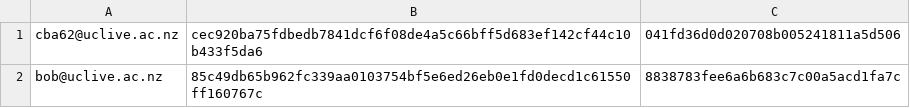
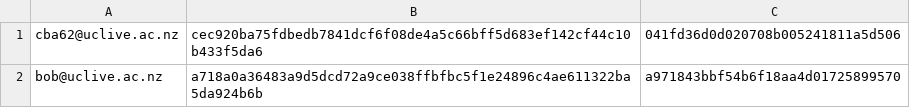
Before and after one commit to miclairy/uc-ride-sharing-assignment, a CSV file: src/main/resources/users.csv, drawn as a sheet.

```diff
--- a/src/main/resources/users.csv
+++ b/src/main/resources/users.csv
@@ -1,2 +1,2 @@
 cba62@uclive.ac.nz,cec920ba75fdbedb7841dcf6f08de4a5c66bff5d683ef142cf44c10b433f5da6,041fd36d0d020708b005241811a5d506
-bob@uclive.ac.nz,85c49db65b962fc339aa0103754bf5e6ed26eb0e1fd0decd1c61550ff160767c,8838783fee6a6b683c7c00a5acd1fa7c
+bob@uclive.ac.nz,a718a0a36483a9d5dcd72a9ce038ffbfbc5f1e24896c4ae611322ba5da924b6b,a971843bbf54b6f18aa4d01725899570
```
Also changed, not shown: target/classes/users.csv, 2 other files.
